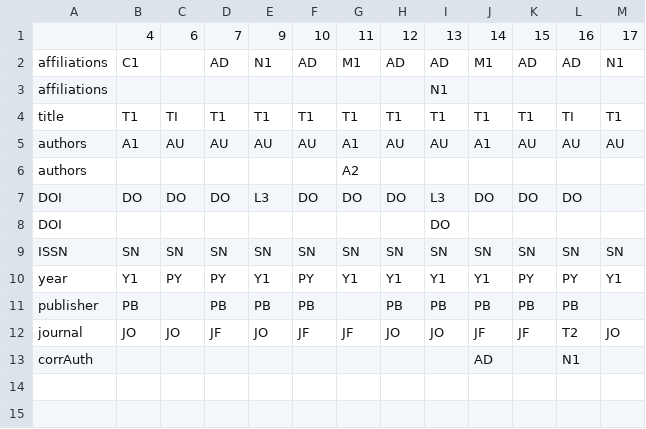
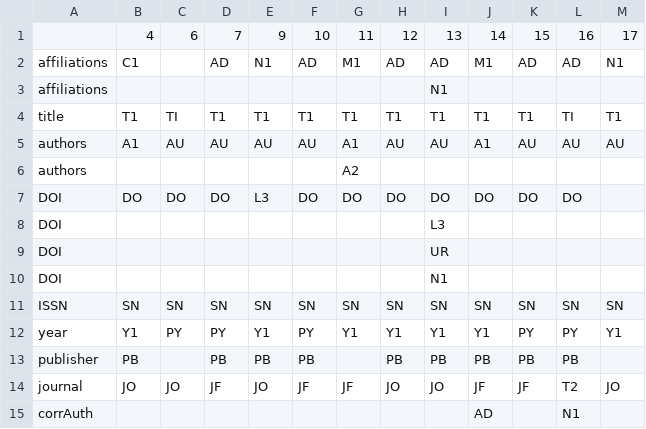
Before and after one commit to tuub/oa-eval, a CSV file: RIS-fields.csv, drawn as a sheet.

```diff
--- a/RIS-fields.csv
+++ b/RIS-fields.csv
@@ -6,4 +6,6 @@ authors;A1;AU;AU;AU;AU;A1;AU;AU;A1;AU;AU;AU
 authors;;;;;;A2;;;;;;
-DOI;DO;DO;DO;L3;DO;DO;DO;L3;DO;DO;DO;
-DOI;;;;;;;;DO;;;;
+DOI;DO;DO;DO;L3;DO;DO;DO;DO;DO;DO;DO;
+DOI;;;;;;;;L3;;;;
+DOI;;;;;;;;UR;;;;
+DOI;;;;;;;;N1;;;;
 ISSN;SN;SN;SN;SN;SN;SN;SN;SN;SN;SN;SN;SN
```
Also changed, not shown: 1 other file.
